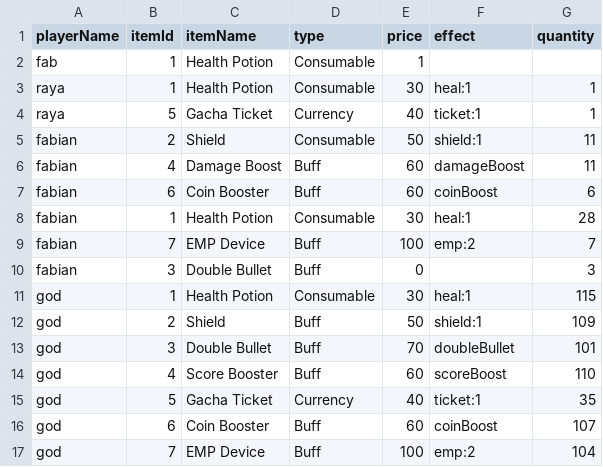
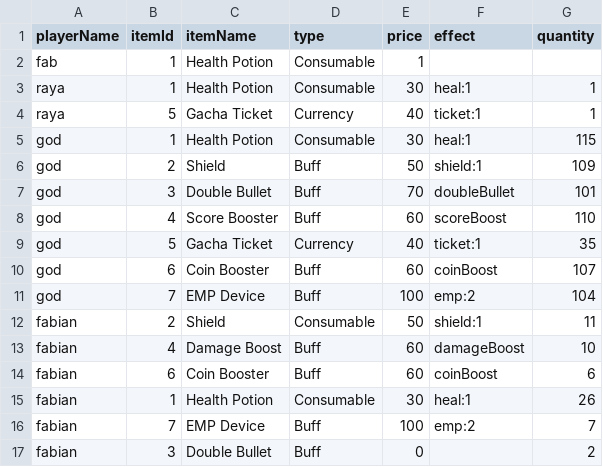
Before and after one commit to hanifnaundraa-lang/UAS-ALGORITMA-PEMROGRAMAN, a CSV file: data/inventory.csv, drawn as a sheet.

```diff
--- a/data/inventory.csv
+++ b/data/inventory.csv
@@ -4,8 +4,2 @@ raya,1,Health Potion,Consumable,30,heal:1,1
 raya,5,Gacha Ticket,Currency,40,ticket:1,1
-fabian,2,Shield,Consumable,50,shield:1,11
-fabian,4,Damage Boost,Buff,60,damageBoost,11
-fabian,6,Coin Booster,Buff,60,coinBoost,6
-fabian,1,Health Potion,Consumable,30,heal:1,28
-fabian,7,EMP Device,Buff,100,emp:2,7
-fabian,3,Double Bullet,Buff,0,,3
 god,1,Health Potion,Consumable,30,heal:1,115
@@ -17 +11,7 @@ god,6,Coin Booster,Buff,60,coinBoost,107
 god,7,EMP Device,Buff,100,emp:2,104
+fabian,2,Shield,Consumable,50,shield:1,11
+fabian,4,Damage Boost,Buff,60,damageBoost,10
+fabian,6,Coin Booster,Buff,60,coinBoost,6
+fabian,1,Health Potion,Consumable,30,heal:1,26
+fabian,7,EMP Device,Buff,100,emp:2,7
+fabian,3,Double Bullet,Buff,0,,2
```
Also changed, not shown: 1 other file.
